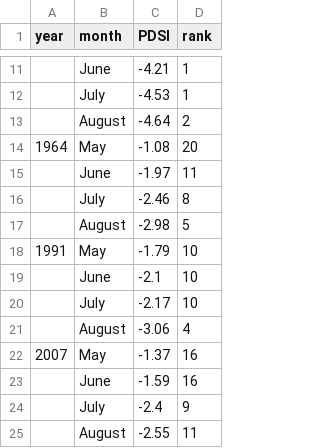
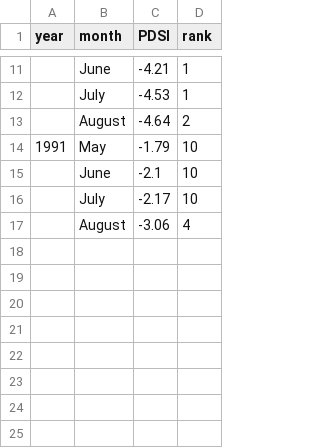
Before and after one commit to SCBI-ForestGEO/McGregor_climate-sensitivity-variation, a CSV file: manuscript/tables_figures/drought_stats.csv, drawn as a sheet; only a part is shown, gaps mark what is left out; the diff names each change by its address in the sheet, - before the commit and + after, or states it on an @@ line.

Commit message:
removed discussion of MJJA PET-PRE as drought metric
this added complexity but did not change the content

```diff
--- a/manuscript/tables_figures/drought_stats.csv
+++ b/manuscript/tables_figures/drought_stats.csv
-row 14: 1964 | May | -1.08 | 20
-row 15:  | June | -1.97 | 11
-row 16:  | July | -2.46 | 8
-row 17:  | August | -2.98 | 5
-row 22: 2007 | May | -1.37 | 16
-row 23:  | June | -1.59 | 16
-row 24:  | July | -2.4 | 9
-row 25:  | August | -2.55 | 11
```
Also changed, not shown: 6 other files.
